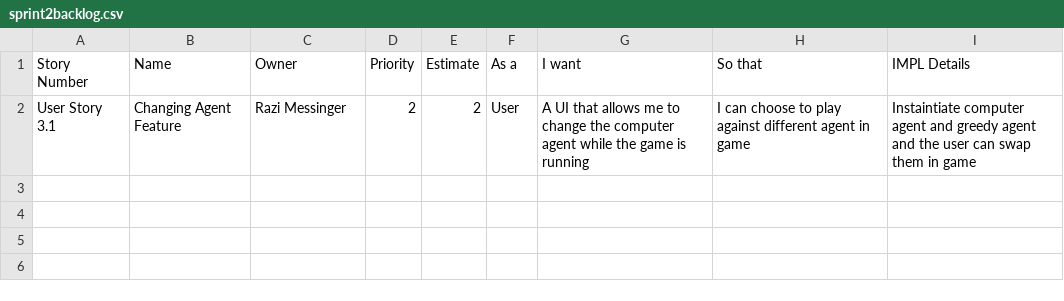
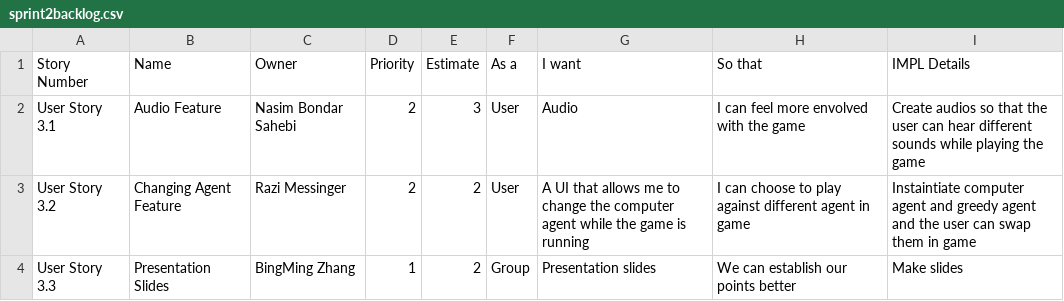
Before and after one commit to sogolsahebi/Threemusketeers-JavaAdventure, a CSV file: doc/s2/sprint2backlog.csv, drawn as a sheet.

Commit message:
Update sprint2backlog.csv

```diff
--- a/doc/s2/sprint2backlog.csv
+++ b/doc/s2/sprint2backlog.csv
@@ -1,2 +1,4 @@
 Story Number, Name, Owner, Priority, Estimate, As a, I want, So that, IMPL Details
-User Story 3.1, Changing Agent Feature, Razi Messinger, 2, 2, User, A UI that allows me to change the computer agent while the game is running, I can choose to play against different agent in game, Instaintiate computer agent and greedy agent and the user can swap them in game
+User Story 3.1, Audio Feature, Nasim Bondar Sahebi, 2, 3, User, Audio, I can feel more envolved with the game, Create audios so that the user can hear different sounds while playing the game
+User Story 3.2, Changing Agent Feature, Razi Messinger, 2, 2, User, A UI that allows me to change the computer agent while the game is running, I can choose to play against different agent in game, Instaintiate computer agent and greedy agent and the user can swap them in game
+User Story 3.3, Presentation Slides, BingMing Zhang, 1, 2, Group, Presentation slides, We can establish our points better, Make slides
```
